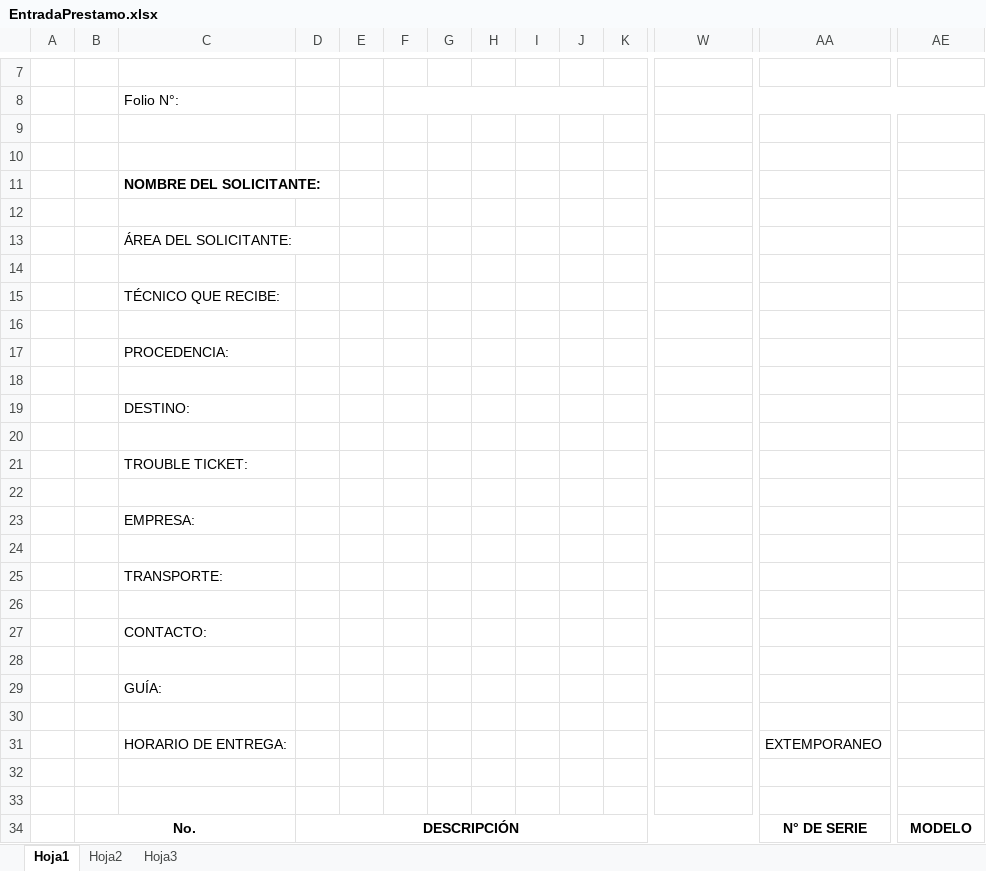
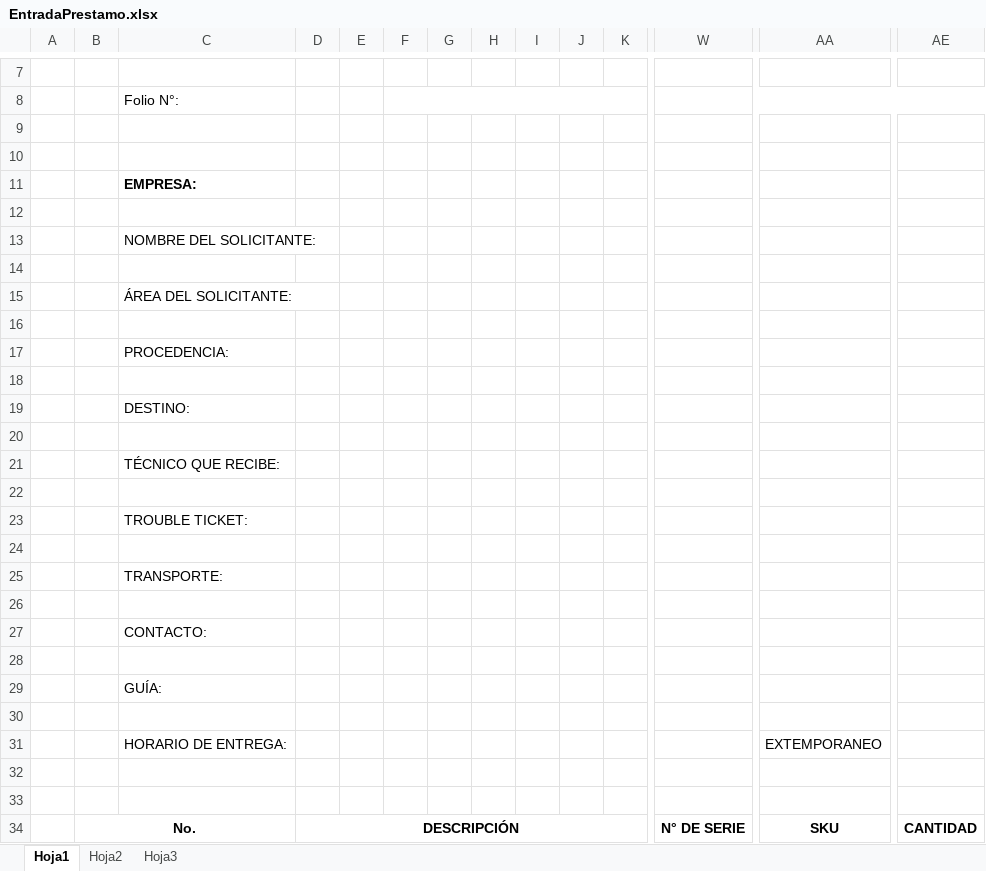
Before and after one commit to ansnavidad/inventory-app-imc, an Excel workbook: trunk/InventoryApp/InventoryApp.View/Resources/EntradaPrestamo.xlsx, sheet Hoja1, drawn as a sheet; only a part is shown, gaps mark what is left out; values as stored, in another font and other column widths than the file's, no borders; charts and pictures not drawn; removed rows and columns are numbered as before the commit, all else as after; rows hold the shown columns only; the diff names each change by its address in the sheet, - before the commit and + after, or states it on an @@ line.

```diff
--- a/trunk/InventoryApp/InventoryApp.View/Resources/EntradaPrestamo.xlsx (sheet Hoja1)
+++ b/trunk/InventoryApp/InventoryApp.View/Resources/EntradaPrestamo.xlsx (sheet Hoja1)
@@ row 23 moved to row 11: EMPRESA: @@
+row 12: (empty)
-C13 bold: on
+C13 bold: off
-row 14: (empty)
@@ row 15 moved to row 21: TÉCNICO QUE RECIBE: @@
+row 22: (empty)
-row 22: (empty)
-row 34:  | No. |  | DESCRIPCIÓN |  |  |  |  |  |  |  |  | N° DE SERIE | MODELO
+row 34:  | No. |  | DESCRIPCIÓN |  |  |  |  |  |  |  | N° DE SERIE | SKU | CANTIDAD
```
Also changed, not shown: trunk/InventoryApp/InventoryApp.View/Resources/SalidaDemo.xlsx, trunk/InventoryApp/InventoryApp.View/Resources/SalidaOffice.xlsx, 33 other files.
